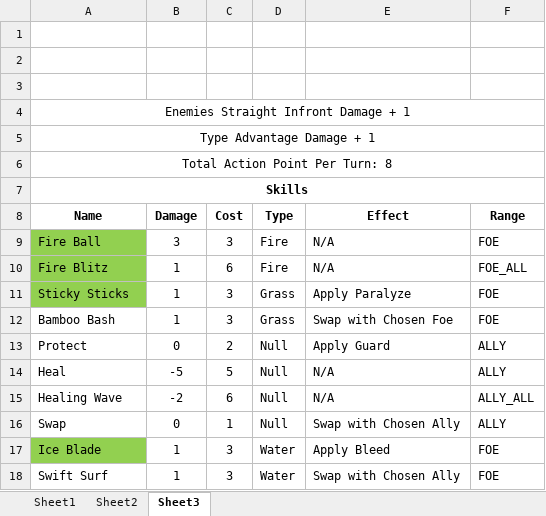
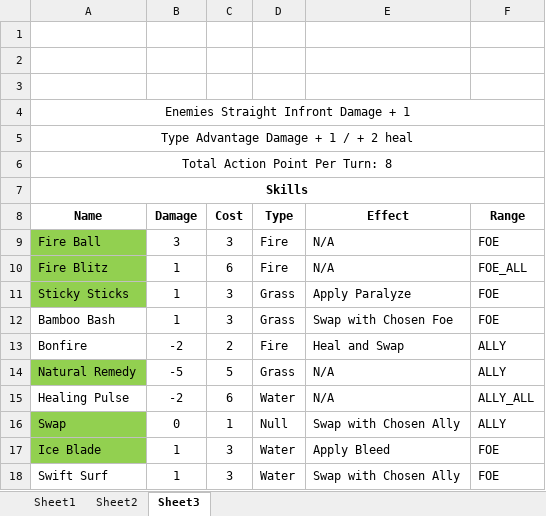
Before and after one commit to SaitenHazard/mosnter-rpg, an Excel workbook: New Microsoft Excel Worksheet.xlsx, sheet Sheet3, drawn as a sheet; values as stored, in another font and other column widths than the file's, no borders; removed rows and columns are numbered as before the commit, all else as after; the diff names each change by its address in the sheet, - before the commit and + after, or states it on an @@ line.

```diff
--- a/New Microsoft Excel Worksheet.xlsx (sheet Sheet3)
+++ b/New Microsoft Excel Worksheet.xlsx (sheet Sheet3)
-A5 (Name): Type Advantage Damage + 1
+A5 (Name): Type Advantage Damage + 1 / + 2 heal
-row 13: Protect | 0 | 2 | Null | Apply Guard | ALLY
+row 13: Bonfire | -2 | 2 | Fire | Heal and Swap | ALLY
-A14 (Name): Heal
+A14 (Name): Natural Remedy
-A14 fill: none
+A14 fill: #92D050
-D14 (Type): Null
+D14 (Type): Grass
-A15 (Name): Healing Wave
+A15 (Name): Healing Pulse
-D15 (Type): Null
+D15 (Type): Water
-A16 fill: none
+A16 fill: #92D050
```
Also changed, not shown: 7 other files.
